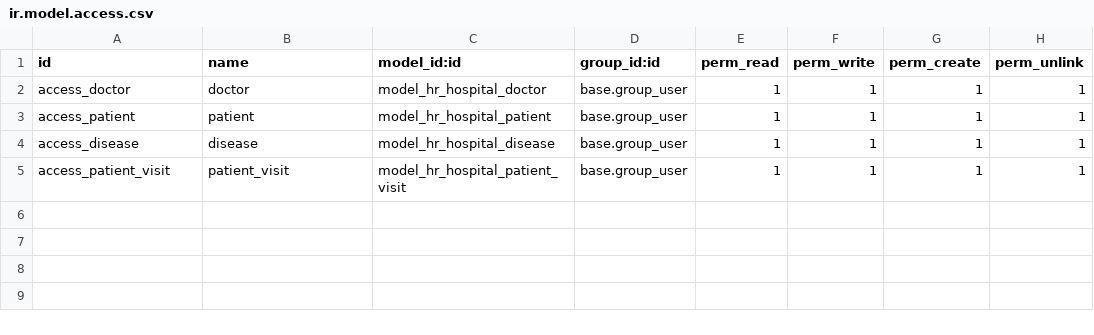
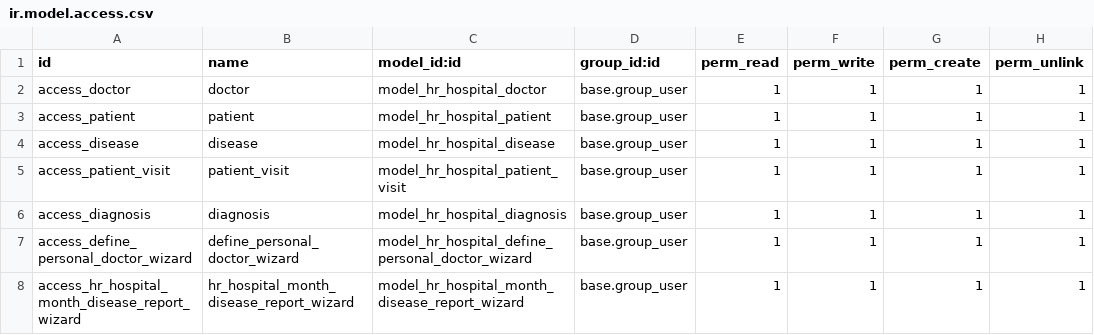
Before and after one commit to SergMagpie/study, a CSV file: hr_hospital/security/ir.model.access.csv, drawn as a sheet; the diff names each change by its address in the sheet, - before the commit and + after, or states it on an @@ line.

```diff
--- a/hr_hospital/security/ir.model.access.csv
+++ b/hr_hospital/security/ir.model.access.csv
+row 6: access_diagnosis | diagnosis | model_hr_hospital_diagnosis | base.group_user | 1 | 1 | 1 | 1
+row 7: access_define_personal_doctor_wizard | define_personal_doctor_wizard | model_hr_hospital_define_personal_doctor_wizard | base.group_user | 1 | 1 | 1 | 1
+row 8: access_hr_hospital_month_disease_report_wizard | hr_hospital_month_disease_report_wizard | model_hr_hospital_month_disease_report_wizard | base.group_user | 1 | 1 | 1 | 1
```
Also changed, not shown: 25 other files.
